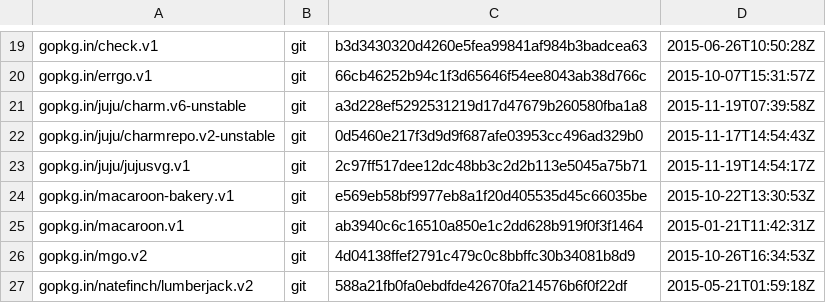
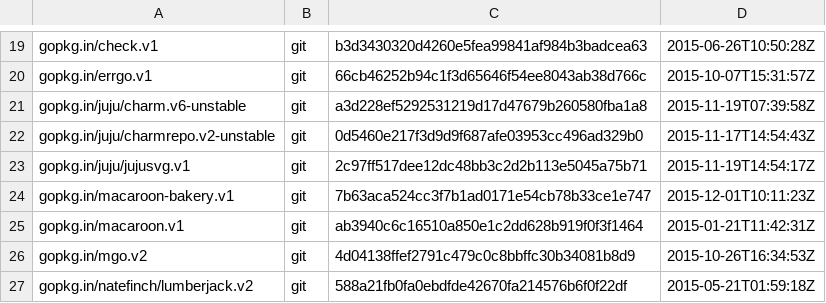
Before and after one commit to natefinch/npf, a TSV file: dependencies.tsv, drawn as a sheet; only a part is shown, gaps mark what is left out.

Commit message:
deps.tsv: Use the latest version of the bakery

```diff
--- a/dependencies.tsv
+++ b/dependencies.tsv
@@ -23,3 +23,3 @@ gopkg.in/juju/charmrepo.v2-unstable	git	0d5460e217f3d9d9f687afe03953cc496ad329b0
 gopkg.in/juju/jujusvg.v1	git	2c97ff517dee12dc48bb3c2d2b113e5045a75b71	2015-11-19T14:54:17Z
-gopkg.in/macaroon-bakery.v1	git	e569eb58bf9977eb8a1f20d405535d45c66035be	2015-10-22T13:30:53Z
+gopkg.in/macaroon-bakery.v1	git	7b63aca524cc3f7b1ad0171e54cb78b33ce1e747	2015-12-01T10:11:23Z
 gopkg.in/macaroon.v1	git	ab3940c6c16510a850e1c2dd628b919f0f3f1464	2015-01-21T11:42:31Z
```
